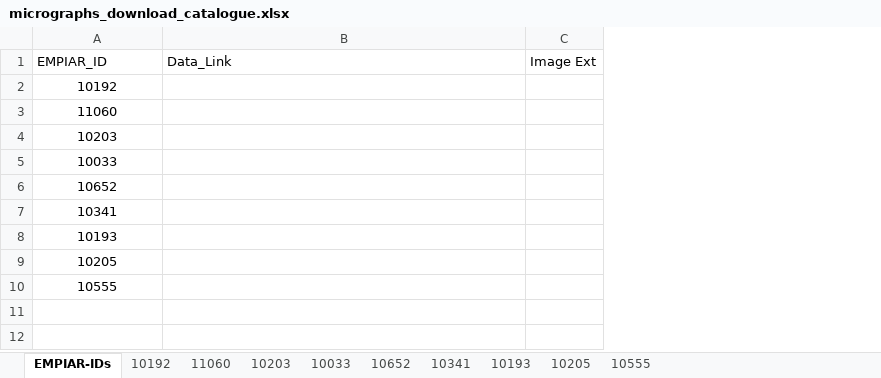
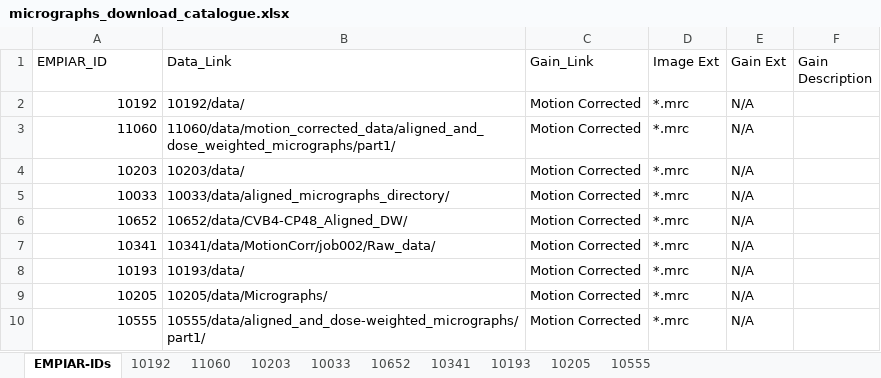
Before and after one commit to BioinfoMachineLearning/CryoVirusDB, an Excel workbook: download_micrographs/micrographs_download_catalogue.xlsx, sheet EMPIAR-IDs, drawn as a sheet; values as stored, in another font and other column widths than the file's, no borders; addresses are those after the commit; the diff names each change by its address in the sheet, - before the commit and + after, or states it on an @@ line.

Commit message:
update micrograph metadata

```diff
--- a/download_micrographs/micrographs_download_catalogue.xlsx (sheet EMPIAR-IDs)
+++ b/download_micrographs/micrographs_download_catalogue.xlsx (sheet EMPIAR-IDs)
+column C (Gain_Link), rows 2-10: all Motion Corrected
+column E (Gain Ext), rows 2-10: all N/A
+column F (Gain Description), empty
-A2:A10 alignment: center
+A2:A10 alignment: right
-B2 (Data_Link): (empty)
+B2 (Data_Link): 10192/data/
-D2:D10 (Image Ext): (empty)
+D2:D10 (Image Ext): *.mrc
-B3 (Data_Link): (empty)
+B3 (Data_Link): 11060/data/motion_corrected_data/aligned_and_dose_weighted_micrographs/part1/
-B4 (Data_Link): (empty)
+B4 (Data_Link): 10203/data/
-B5 (Data_Link): (empty)
+B5 (Data_Link): 10033/data/aligned_micrographs_directory/
-B6 (Data_Link): (empty)
+B6 (Data_Link): 10652/data/CVB4-CP48_Aligned_DW/
-B7 (Data_Link): (empty)
+B7 (Data_Link): 10341/data/MotionCorr/job002/Raw_data/
-B8 (Data_Link): (empty)
+B8 (Data_Link): 10193/data/
-B9 (Data_Link): (empty)
+B9 (Data_Link): 10205/data/Micrographs/
-B10 (Data_Link): (empty)
+B10 (Data_Link): 10555/data/aligned_and_dose-weighted_micrographs/part1/
```
Also changed, not shown: sheet 11060, sheet 10341, sheet 10555, sheet 10652, sheet 10033, sheet 10192, 3 more sheets.
